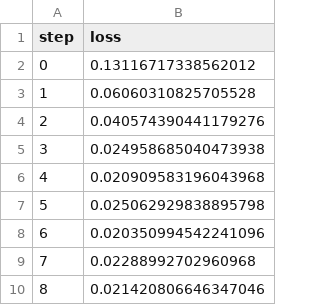
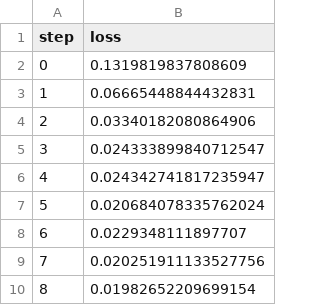
Before and after one commit to iterative/example-get-started-experiments, a TSV file: results/train/plots/metrics/eval/loss.tsv, drawn as a sheet.

```diff
--- a/results/train/plots/metrics/eval/loss.tsv
+++ b/results/train/plots/metrics/eval/loss.tsv
@@ -1,10 +1,10 @@
 step	loss
-0	0.13116717338562012
-1	0.06060310825705528
-2	0.040574390441179276
-3	0.024958685040473938
-4	0.020909583196043968
-5	0.025062929838895798
-6	0.020350994542241096
-7	0.02288992702960968
-8	0.021420806646347046
+0	0.1319819837808609
+1	0.06665448844432831
+2	0.03340182080864906
+3	0.024333899840712547
+4	0.024342741817235947
+5	0.020684078335762024
+6	0.0229348111897707
+7	0.020251911133527756
+8	0.01982652209699154
```
Also changed, not shown: results/train/plots/metrics/dice_multi.tsv, results/train/plots/metrics/train/loss.tsv, 19 other files.
